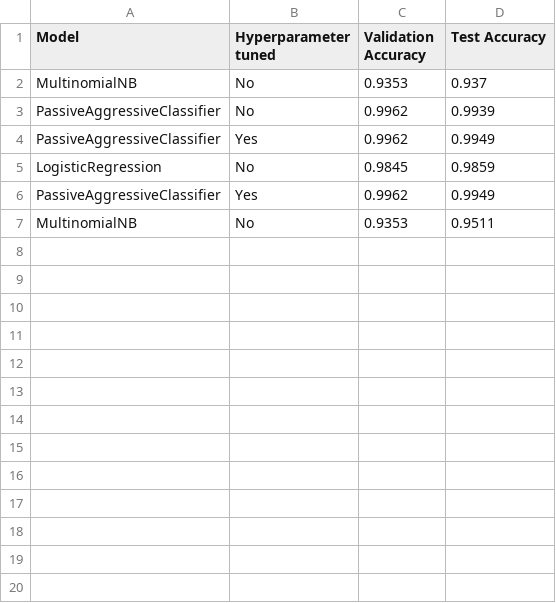
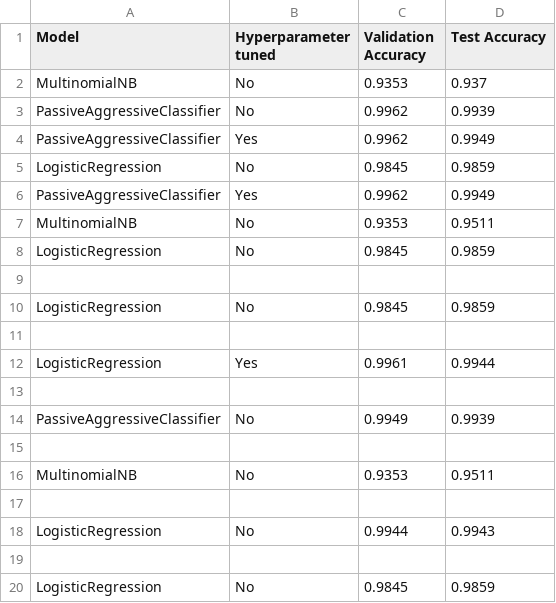
Before and after one commit to spolo96/Fake-news-detection-study, a CSV file: models/best_models_isot.csv, drawn as a sheet.

Commit message:
Fixed some typos and output bugs

```diff
--- a/models/best_models_isot.csv
+++ b/models/best_models_isot.csv
@@ -7 +7,14 @@ PassiveAggressiveClassifier,Yes,0.9962,0.9949
 MultinomialNB,No,0.9353,0.9511
+LogisticRegression,No,0.9845,0.9859
+
+LogisticRegression,No,0.9845,0.9859
+
+LogisticRegression,Yes,0.9961,0.9944
+
+PassiveAggressiveClassifier,No,0.9949,0.9939
+
+MultinomialNB,No,0.9353,0.9511
+
+LogisticRegression,No,0.9944,0.9943
+
+LogisticRegression,No,0.9845,0.9859
```
Also changed, not shown: 3 other files.
